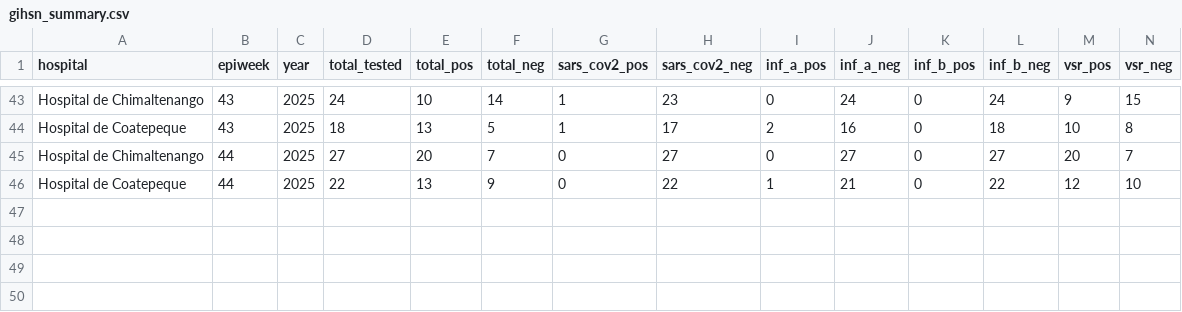
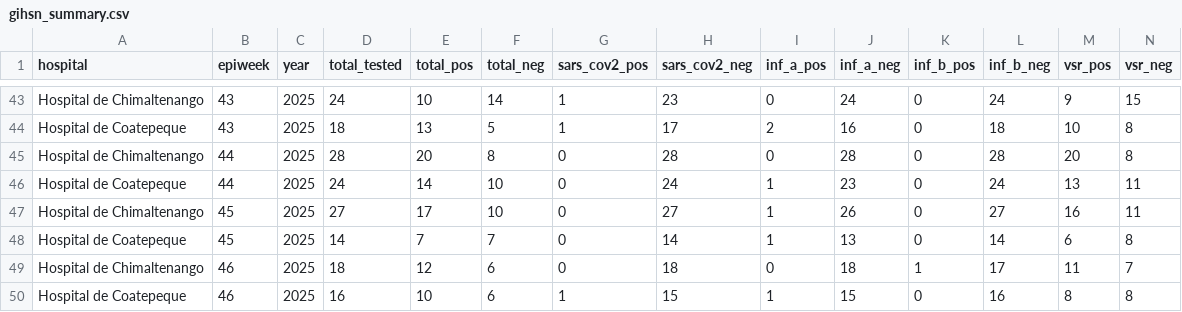
Before and after one commit to funsaludinvestigacion/enfermedades_infecciosas, a CSV file: docs/gihsn_summary.csv, drawn as a sheet; only a part is shown, gaps mark what is left out; rows hold the shown columns only; the diff names each change by its address in the sheet, - before the commit and + after, or states it on an @@ line.

```diff
--- a/docs/gihsn_summary.csv
+++ b/docs/gihsn_summary.csv
-D45 (total_tested): 27
+D45 (total_tested): 28
-F45 (total_neg): 7
+F45 (total_neg): 8
-H45 (sars_cov2_neg): 27
+H45 (sars_cov2_neg): 28
-J45 (inf_a_neg): 27
+J45 (inf_a_neg): 28
-L45 (inf_b_neg): 27
+L45 (inf_b_neg): 28
-N45 (vsr_neg): 7
+N45 (vsr_neg): 8
-D46 (total_tested): 22
+D46 (total_tested): 24
-E46 (total_pos): 13
+E46 (total_pos): 14
-F46 (total_neg): 9
+F46 (total_neg): 10
-H46 (sars_cov2_neg): 22
+H46 (sars_cov2_neg): 24
-J46 (inf_a_neg): 21
+J46 (inf_a_neg): 23
-L46 (inf_b_neg): 22
+L46 (inf_b_neg): 24
-M46 (vsr_pos): 12
+M46 (vsr_pos): 13
-N46 (vsr_neg): 10
+N46 (vsr_neg): 11
+row 47: Hospital de Chimaltenango | 45 | 2025 | 27 | 17 | 10 | 0 | 27 | 1 | 26 | 0 | 27 | 16 | 11
+row 48: Hospital de Coatepeque | 45 | 2025 | 14 | 7 | 7 | 0 | 14 | 1 | 13 | 0 | 14 | 6 | 8
+row 49: Hospital de Chimaltenango | 46 | 2025 | 18 | 12 | 6 | 0 | 18 | 0 | 18 | 1 | 17 | 11 | 7
+row 50: Hospital de Coatepeque | 46 | 2025 | 16 | 10 | 6 | 1 | 15 | 1 | 15 | 0 | 16 | 8 | 8
```
Also changed, not shown: docs/namru_biofire_summary_updated.csv, docs/vigicasa_summary.csv, 2 other files.
